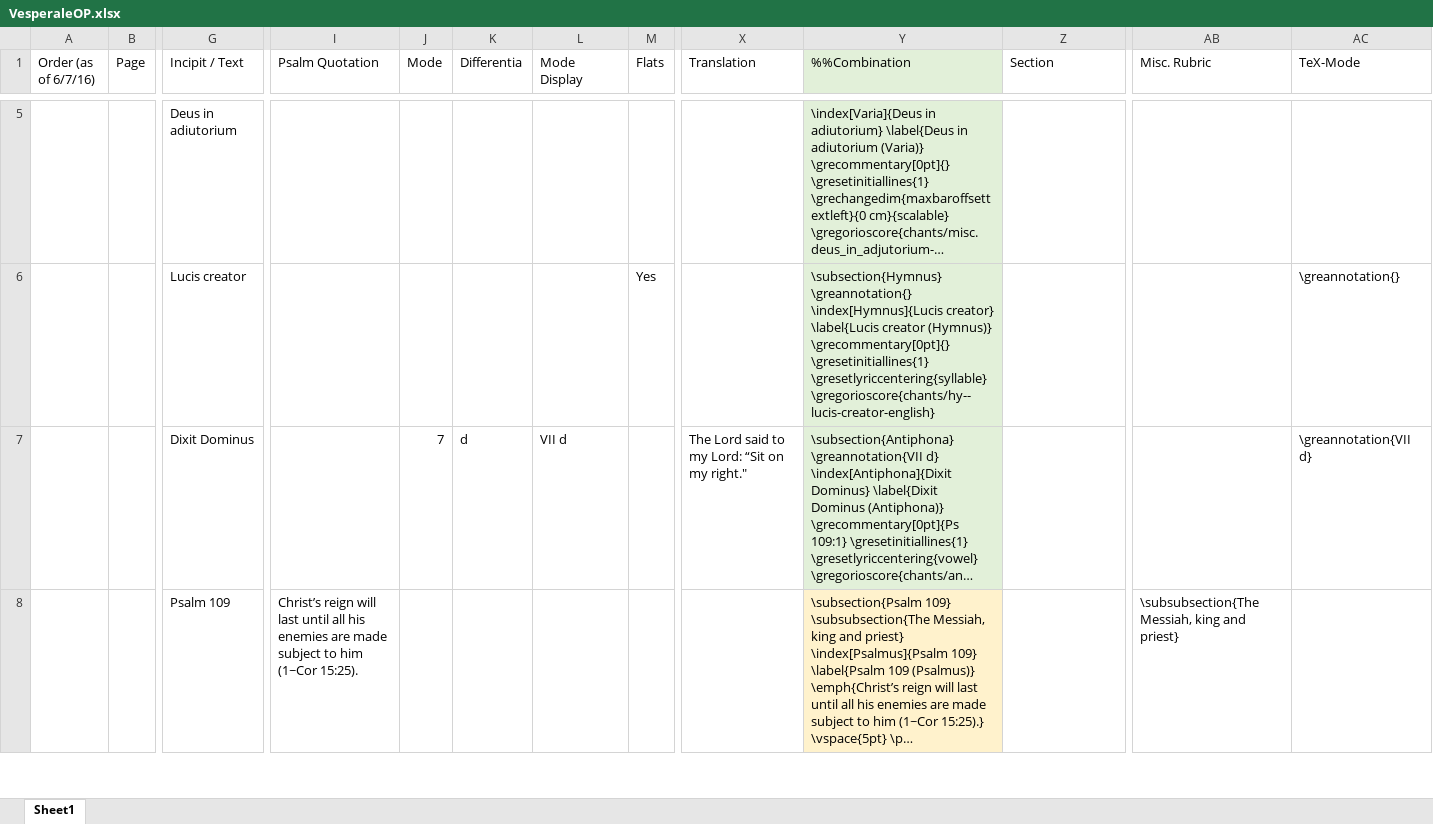
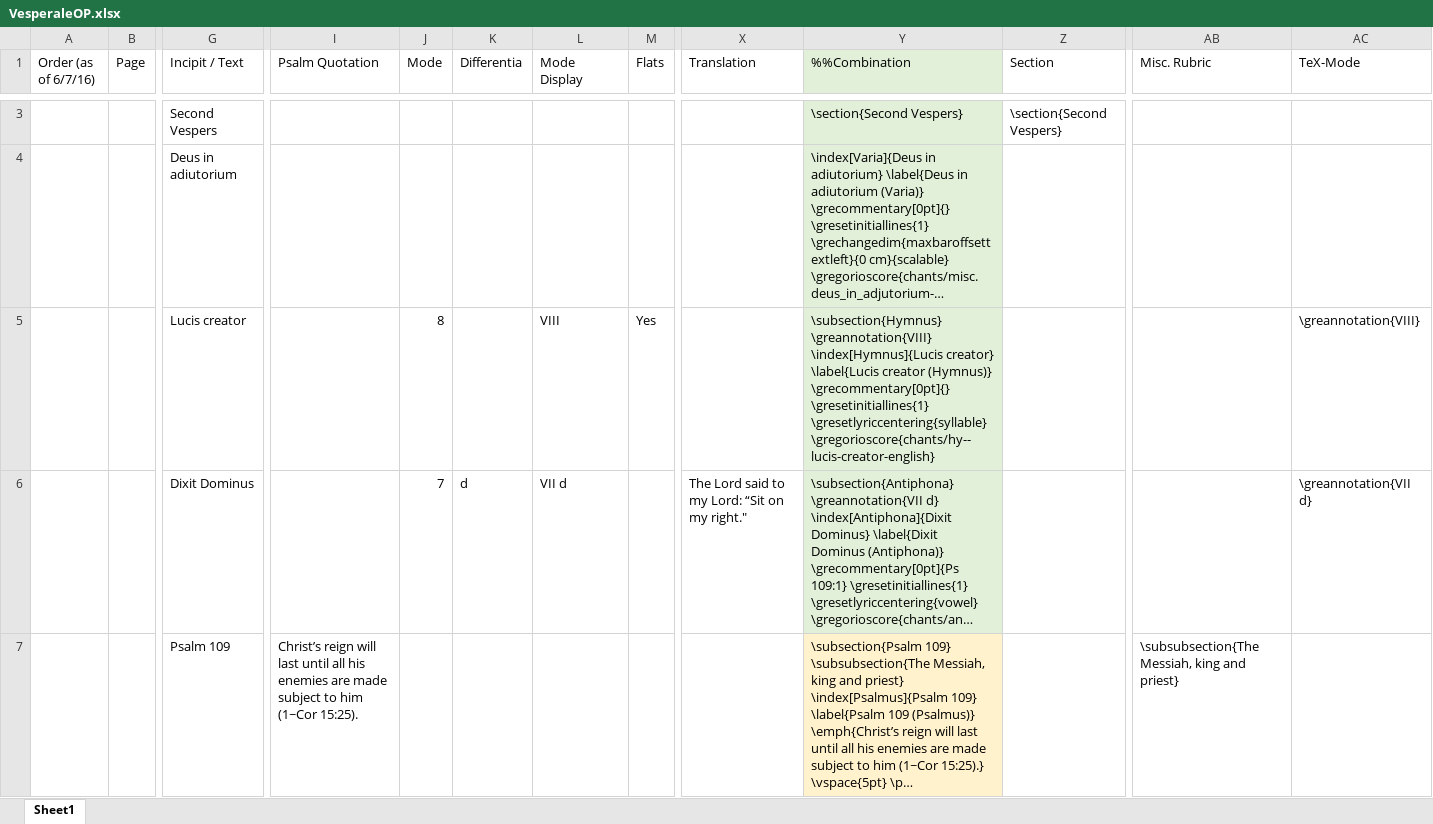
Before and after one commit to innocentop/VesperaleOP, an Excel workbook: VesperaleOP.xlsx, sheet Sheet1, drawn as a sheet; only a part is shown, gaps mark what is left out; long unchanged cells end in …; values as stored, in another font and other column widths than the file's, no borders; addresses are those after the commit; rows hold the shown columns only; the diff covers the shown part only; the diff names each change by its address in the sheet, - before the commit and + after, or states it on an @@ line.

```diff
--- a/VesperaleOP.xlsx (sheet Sheet1)
+++ b/VesperaleOP.xlsx (sheet Sheet1)
+row 3:  |  | Second Vespers |  |  |  |  |  |  | \section{Second Vespers} | \section{Second Vespers}
-J5 (Mode): (empty)
+J5 (Mode): 8
-L5 (Mode Display): (empty)
+L5 (Mode Display): VIII
-Y5 (%%Combination): \subsection{Hymnus} \greannotation{} \index[Hymnus]{Lucis creator}…
+Y5 (%%Combination): \subsection{Hymnus} \greannotation{VIII} \index[Hymnus]{Lucis creator}…
-AC5 (TeX-Mode): \greannotation{}
+AC5 (TeX-Mode): \greannotation{VIII}
```
Also changed, not shown: 3 added rows, 7 removed rows and 18 edited cells elsewhere in this sheet, formulas that keep their value, 28 other files.
